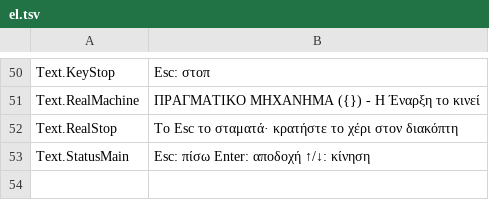
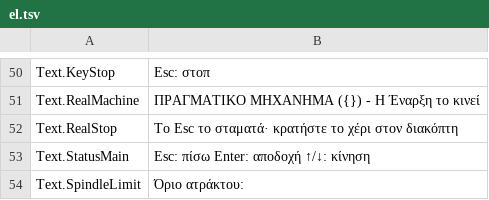
Before and after one commit to JuanenRac/EH3D-ROUTEPRO, a TSV file: locales/el.tsv, drawn as a sheet; only a part is shown, gaps mark what is left out.

```diff
--- a/locales/el.tsv
+++ b/locales/el.tsv
@@ -53 +53,2 @@ Text.RealStop	Το Esc το σταματά· κρατήστε το χέρι στ
 Text.StatusMain	Esc: πίσω   Enter: αποδοχή   ↑/↓: κίνηση
+Text.SpindleLimit	Όριο ατράκτου:
```
Also changed, not shown: locales/bg.tsv, locales/ga.tsv, 36 other files.
